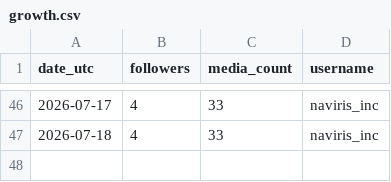
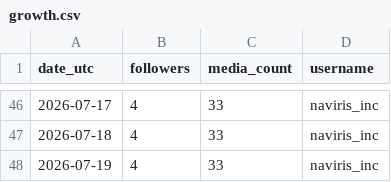
Before and after one commit to kura-naviris/naviris-ig-media, a CSV file: growth.csv, drawn as a sheet; only a part is shown, gaps mark what is left out; the diff names each change by its address in the sheet, - before the commit and + after, or states it on an @@ line.

```diff
--- a/growth.csv
+++ b/growth.csv
+row 48: 2026-07-19 | 4 | 33 | naviris_inc
```
Also changed, not shown: posts.csv.
